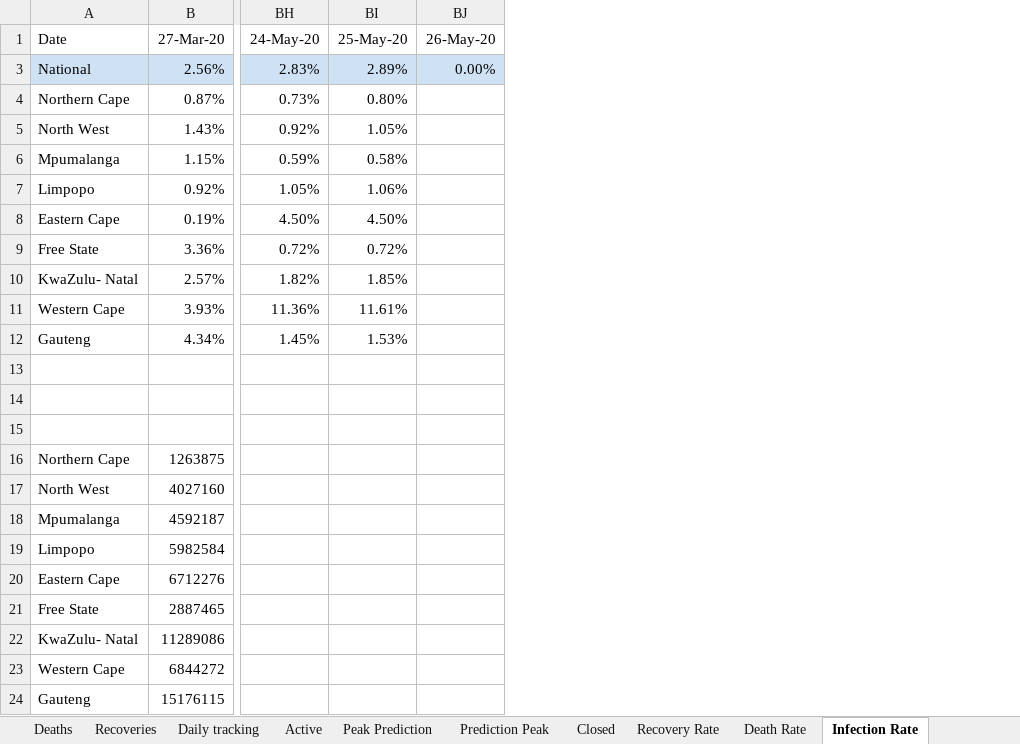
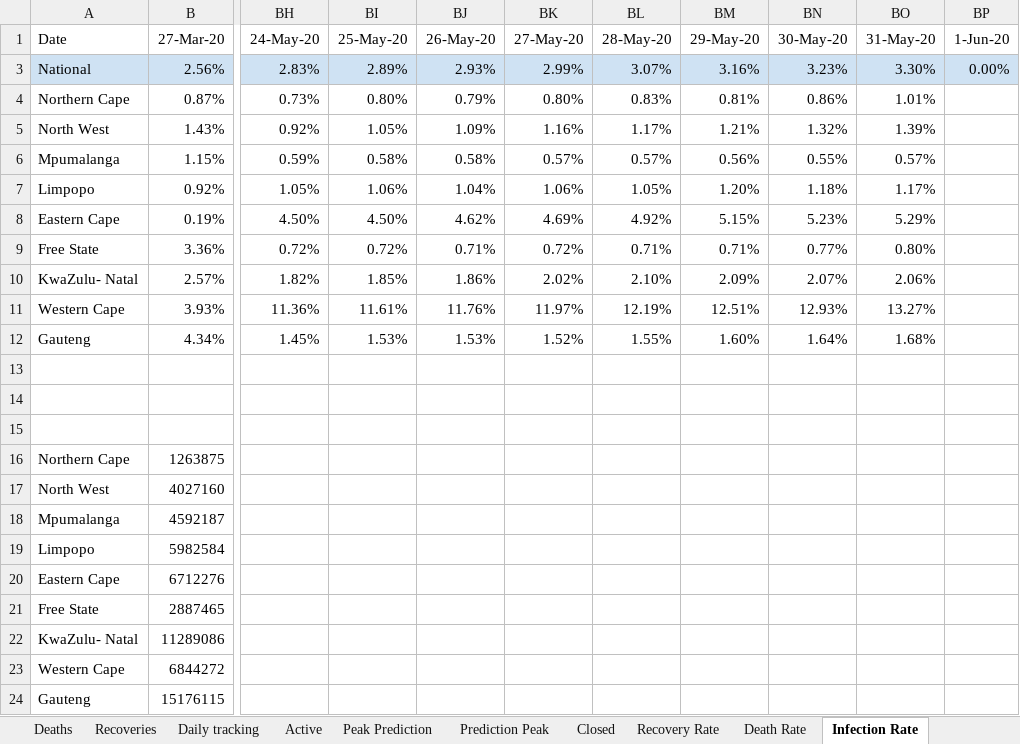
Before and after one commit to pkantue/covid2019, an Excel workbook: Data/Covid2019/SA_data_archive/Province_database.xlsx, sheet Infection Rate, drawn as a sheet; only a part is shown, gaps mark what is left out; values as stored, in another font and other column widths than the file's, no borders; charts and pictures not drawn; the diff names each change by its address in the sheet, - before the commit and + after, or states it on an @@ line.

```diff
--- a/Data/Covid2019/SA_data_archive/Province_database.xlsx (sheet Infection Rate)
+++ b/Data/Covid2019/SA_data_archive/Province_database.xlsx (sheet Infection Rate)
+column BK (27-May-20), rows 3-12: 2.99% | 0.80% | 1.16% | 0.57% | 1.06% | 4.69% | 0.72% | 2.02% | 11.97% | 1.52%
+column BL (28-May-20), rows 3-12: 3.07% | 0.83% | 1.17% | 0.57% | 1.05% | 4.92% | 0.71% | 2.10% | 12.19% | 1.55%
+column BM (29-May-20), rows 3-12: 3.16% | 0.81% | 1.21% | 0.56% | 1.20% | 5.15% | 0.71% | 2.09% | 12.51% | 1.60%
+column BN (30-May-20), rows 3-12: 3.23% | 0.86% | 1.32% | 0.55% | 1.18% | 5.23% | 0.77% | 2.07% | 12.93% | 1.64%
+column BO (31-May-20), rows 3-12: 3.30% | 1.01% | 1.39% | 0.57% | 1.17% | 5.29% | 0.80% | 2.06% | 13.27% | 1.68%
+column BP (1-Jun-20), row 3: 0.00%
-BJ3 (26-May-20): 0.00%
+BJ3 (26-May-20): 2.93%
-BJ4 (26-May-20): (empty)
+BJ4 (26-May-20): 0.79%
-BJ5 (26-May-20): (empty)
+BJ5 (26-May-20): 1.09%
-BJ6 (26-May-20): (empty)
+BJ6 (26-May-20): 0.58%
-BJ7 (26-May-20): (empty)
+BJ7 (26-May-20): 1.04%
-BJ8 (26-May-20): (empty)
+BJ8 (26-May-20): 4.62%
-BJ9 (26-May-20): (empty)
+BJ9 (26-May-20): 0.71%
-BJ10 (26-May-20): (empty)
+BJ10 (26-May-20): 1.86%
-BJ11 (26-May-20): (empty)
+BJ11 (26-May-20): 11.76%
-BJ12 (26-May-20): (empty)
+BJ12 (26-May-20): 1.53%
```
Also changed, not shown: sheet Testing, sheet Active, sheet Deaths, sheet Recoveries, sheet Confirmed, sheet Closed, 4 more sheets, formulas that keep their value, charts or pictures.
